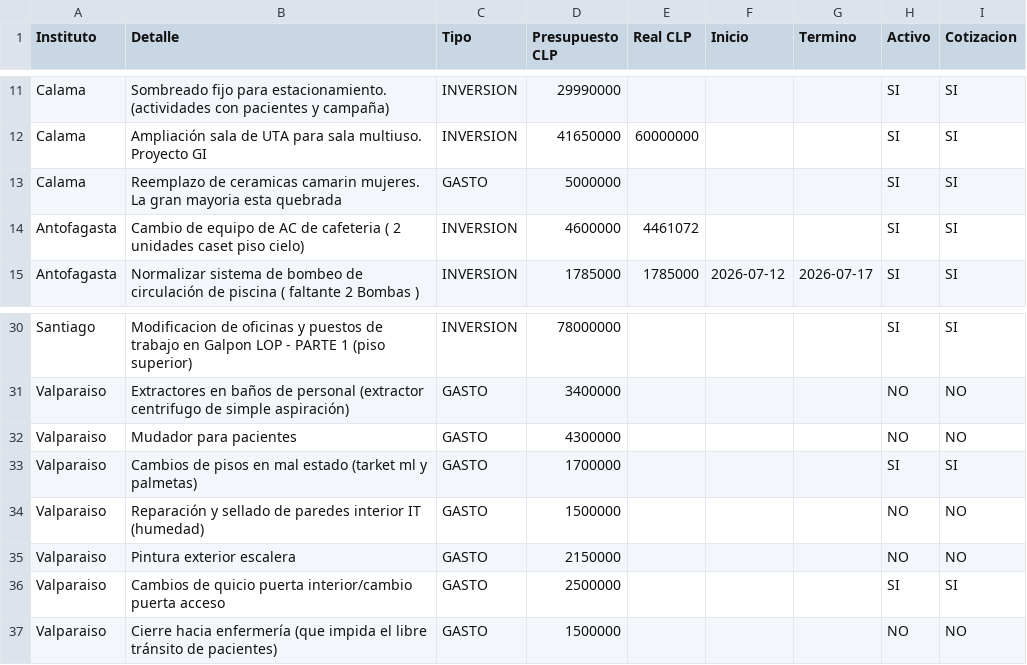
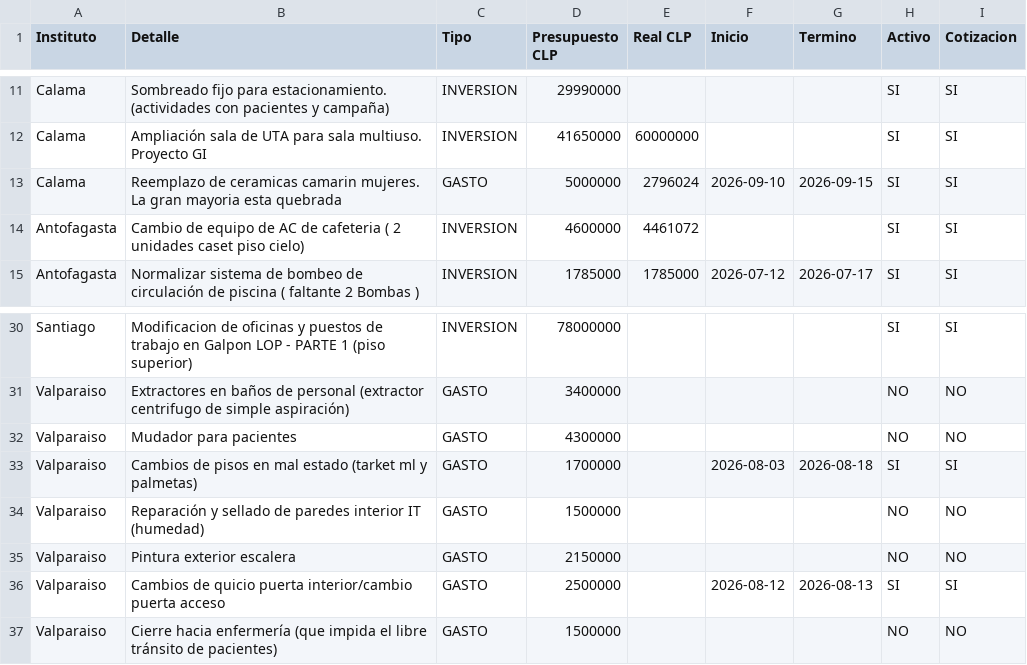
Before and after one commit to gberetta0316/planinfraestructurateleton, a CSV file: data.csv, drawn as a sheet; only a part is shown, gaps mark what is left out.

Commit message:
Actualizar data.csv desde el editor — 04-09-2026, 5:26:31 p. m.

```diff
--- a/data.csv
+++ b/data.csv
@@ -12,3 +12,3 @@ Calama;Sombreado fijo para estacionamiento. (actividades con pacientes y campañ
 Calama;Ampliación sala de UTA para sala multiuso. Proyecto GI;INVERSION;41650000;60000000;;;SI;SI
-Calama;Reemplazo de ceramicas camarin mujeres. La gran mayoria esta quebrada;GASTO;5000000;;;;SI;SI
+Calama;Reemplazo de ceramicas camarin mujeres. La gran mayoria esta quebrada;GASTO;5000000;2796024;2026-09-10;2026-09-15;SI;SI
 Antofagasta;Cambio de equipo de AC de cafeteria ( 2 unidades caset piso cielo);INVERSION;4600000;4461072;;;SI;SI
@@ -32,6 +32,6 @@ Valparaiso;Extractores en baños de personal (extractor centrifugo de simple asp
 Valparaiso;Mudador para pacientes;GASTO;4300000;;;;NO;NO
-Valparaiso;Cambios de pisos en mal estado (tarket ml y palmetas);GASTO;1700000;;;;SI;SI
+Valparaiso;Cambios de pisos en mal estado (tarket ml y palmetas);GASTO;1700000;;2026-08-03;2026-08-18;SI;SI
 Valparaiso;Reparación y sellado de paredes interior IT (humedad);GASTO;1500000;;;;NO;NO
 Valparaiso;Pintura exterior escalera;GASTO;2150000;;;;NO;NO
-Valparaiso;Cambios de quicio puerta interior/cambio puerta acceso;GASTO;2500000;;;;SI;SI
+Valparaiso;Cambios de quicio puerta interior/cambio puerta acceso;GASTO;2500000;;2026-08-12;2026-08-13;SI;SI
 Valparaiso;Cierre hacia enfermería (que impida el libre tránsito de pacientes);GASTO;1500000;;;;NO;NO
```
